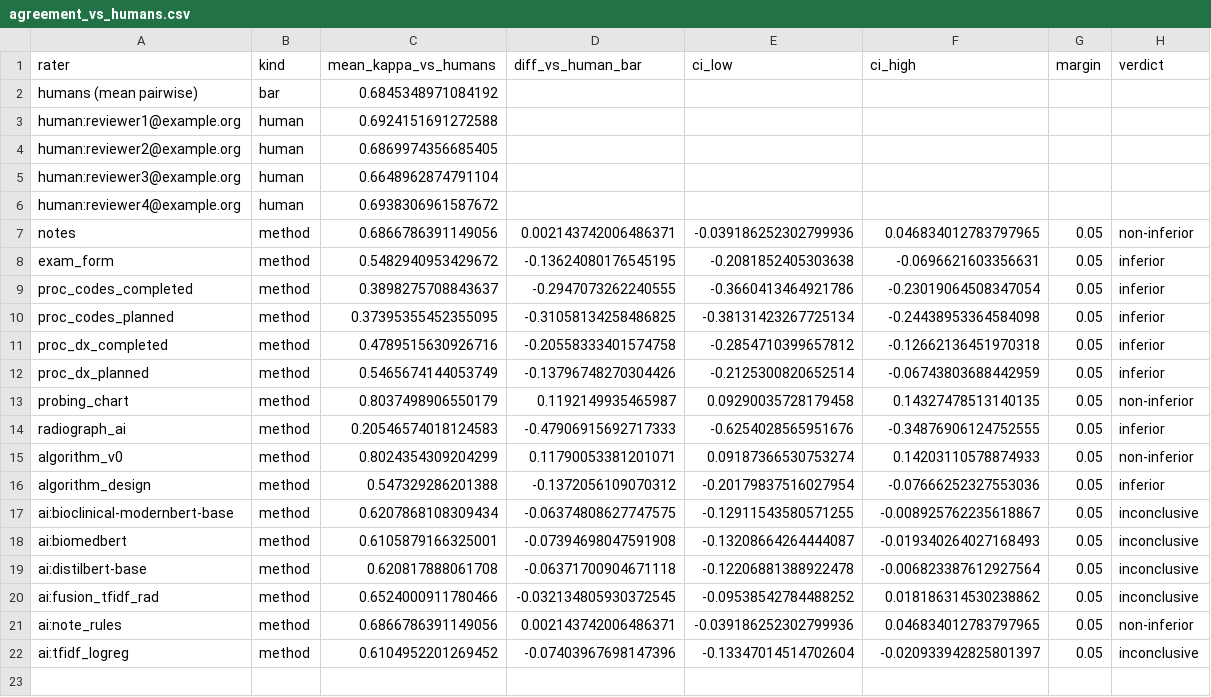
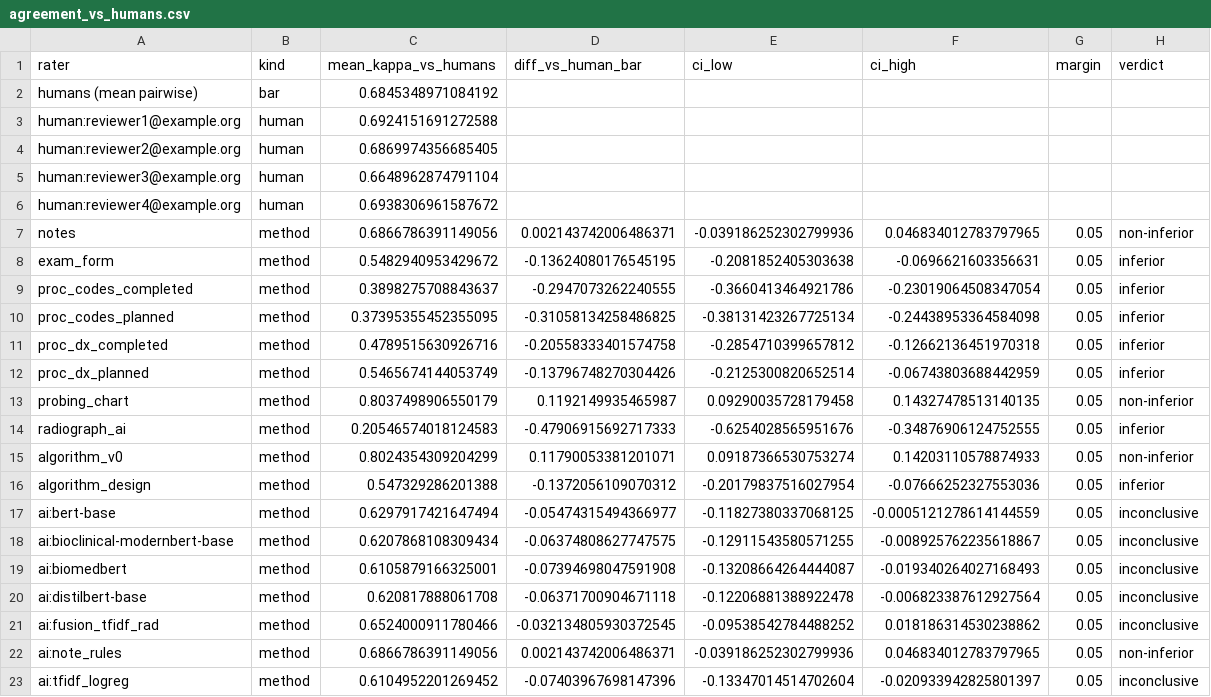
Before and after one commit to Health-Transformation-Lab/health-transformation-lab-nlp, a CSV file: data/review/simulated_reliability/agreement_vs_humans.csv, drawn as a sheet.

```diff
--- a/data/review/simulated_reliability/agreement_vs_humans.csv
+++ b/data/review/simulated_reliability/agreement_vs_humans.csv
@@ -16,2 +16,3 @@ algorithm_v0,method,0.8024354309204299,0.11790053381201071,0.09187366530753274,0
 algorithm_design,method,0.547329286201388,-0.1372056109070312,-0.20179837516027954,-0.07666252327553036,0.05,inferior
+ai:bert-base,method,0.6297917421647494,-0.05474315494366977,-0.11827380337068125,-0.0005121278614144559,0.05,inconclusive
 ai:bioclinical-modernbert-base,method,0.6207868108309434,-0.06374808627747575,-0.12911543580571255,-0.008925762235618867,0.05,inconclusive
```
Also changed, not shown: data/review/simulated_reliability/by_level.csv, data/review/simulated_reliability/methods_vs_reviewers.csv, 5 other files.
